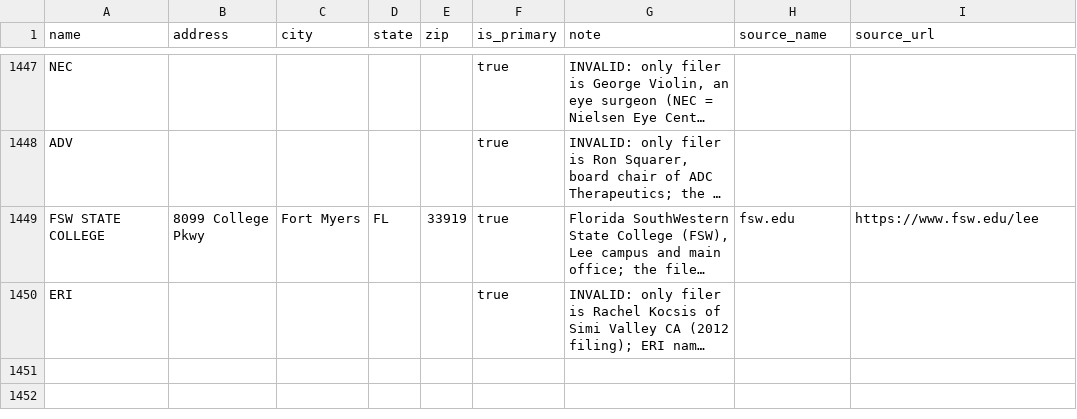
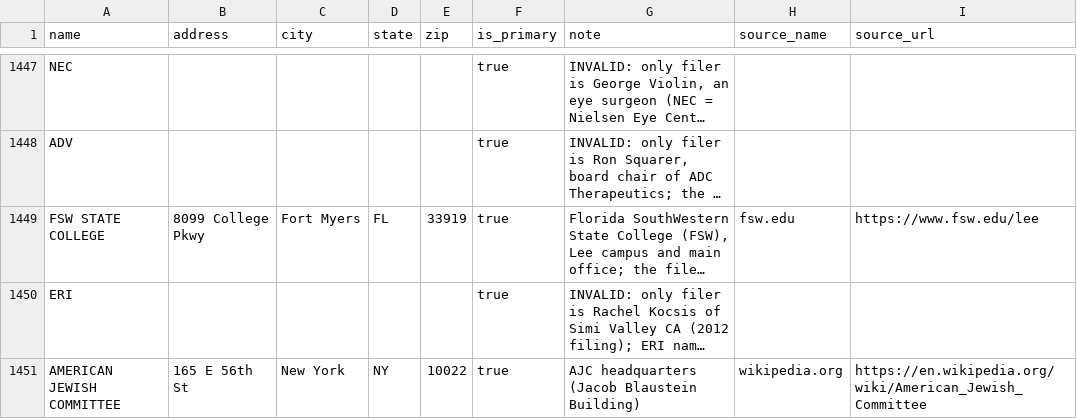
Before and after one commit to tareeqemad/fec-pipeline, a CSV file: data/rules/manual_employer_addresses.csv, drawn as a sheet; only a part is shown, gaps mark what is left out; long unchanged cells end in …; the diff names each change by its address in the sheet, - before the commit and + after, or states it on an @@ line.

```diff
--- a/data/rules/manual_employer_addresses.csv
+++ b/data/rules/manual_employer_addresses.csv
+row 1451: AMERICAN JEWISH COMMITTEE | 165 E 56th St | New York | NY | 10022 | true | AJC headquarters (Jacob Blaustein Building) | wikipedia.org | https://en.wikipedia.org/wiki/American_Jewish_Committee
```
Also changed, not shown: data/output/employer_locations.csv, data/rules/manual_employer_overrides.csv.
